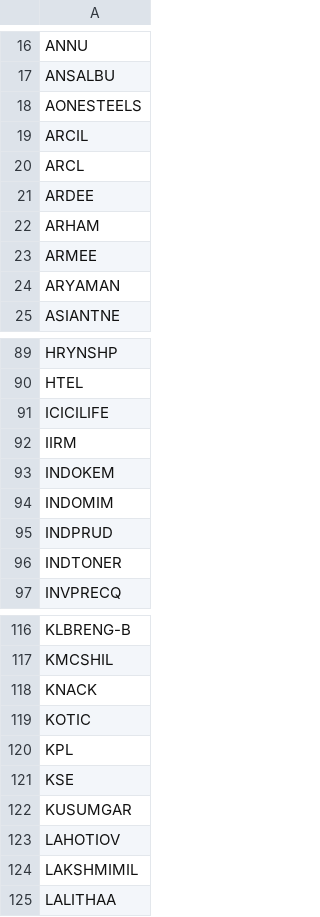
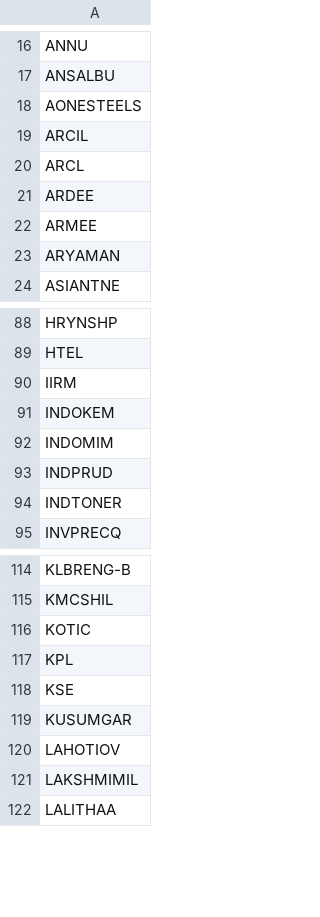
Before and after one commit to johnebe2020-trade/Nse-scanner, a CSV file: no_data.csv, drawn as a sheet; only a part is shown, gaps mark what is left out.

```diff
--- a/no_data.csv
+++ b/no_data.csv
@@ -21,3 +21,2 @@ ARCL
 ARDEE
-ARHAM
 ARMEE
@@ -90,3 +89,2 @@ HRYNSHP
 HTEL
-ICICILIFE
 IIRM
@@ -117,3 +115,2 @@ KLBRENG-B
 KMCSHIL
-KNACK
 KOTIC
```
Also changed, not shown: results_breakout.csv.
